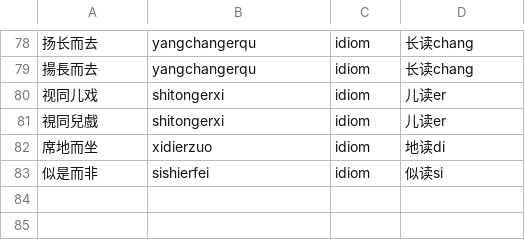
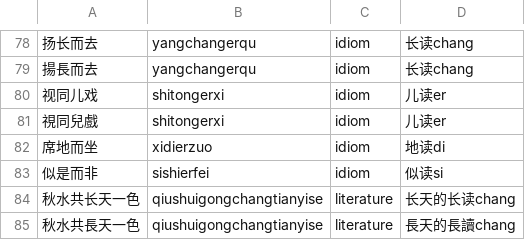
Before and after one commit to shenmin/cassotis-lexicon, a TSV file: manifests/pinyin_overrides.tsv, drawn as a sheet; only a part is shown, gaps mark what is left out.

```diff
--- a/manifests/pinyin_overrides.tsv
+++ b/manifests/pinyin_overrides.tsv
@@ -83 +83,3 @@
 似是而非	sishierfei	idiom	似读si
+秋水共长天一色	qiushuigongchangtianyise	literature	长天的长读chang
+秋水共長天一色	qiushuigongchangtianyise	literature	長天的長讀chang
```
Also changed, not shown: manifests/curated_daily_supplement_phrases.tsv, manifests/regression_samples.sc.tsv, 8 other files.
